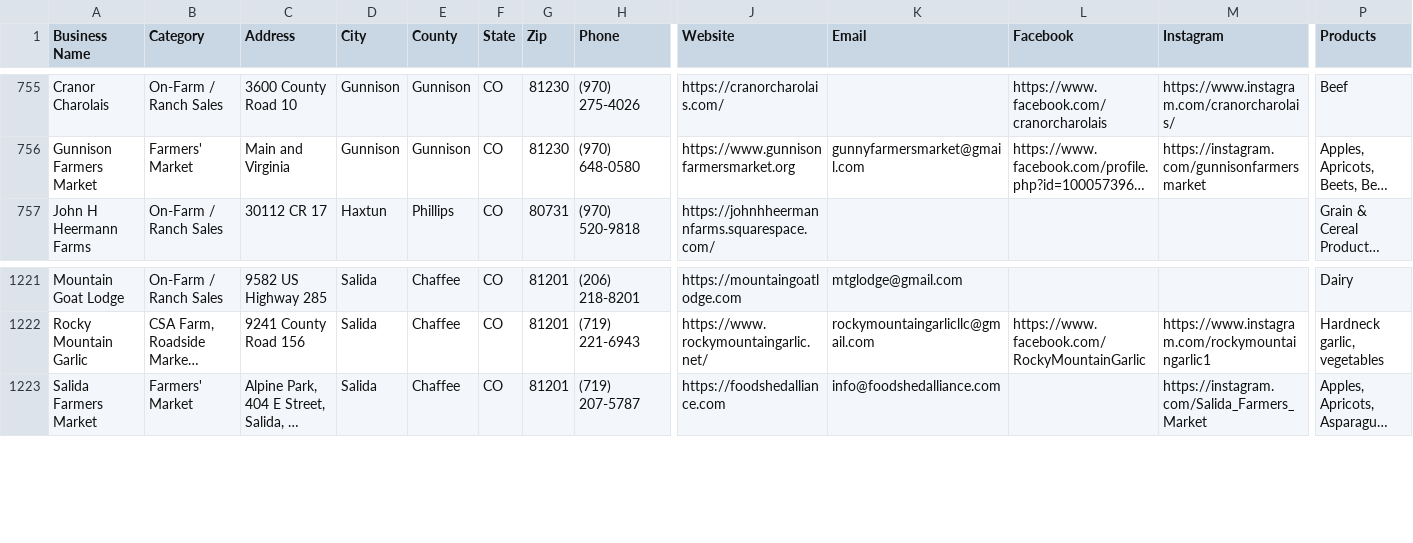
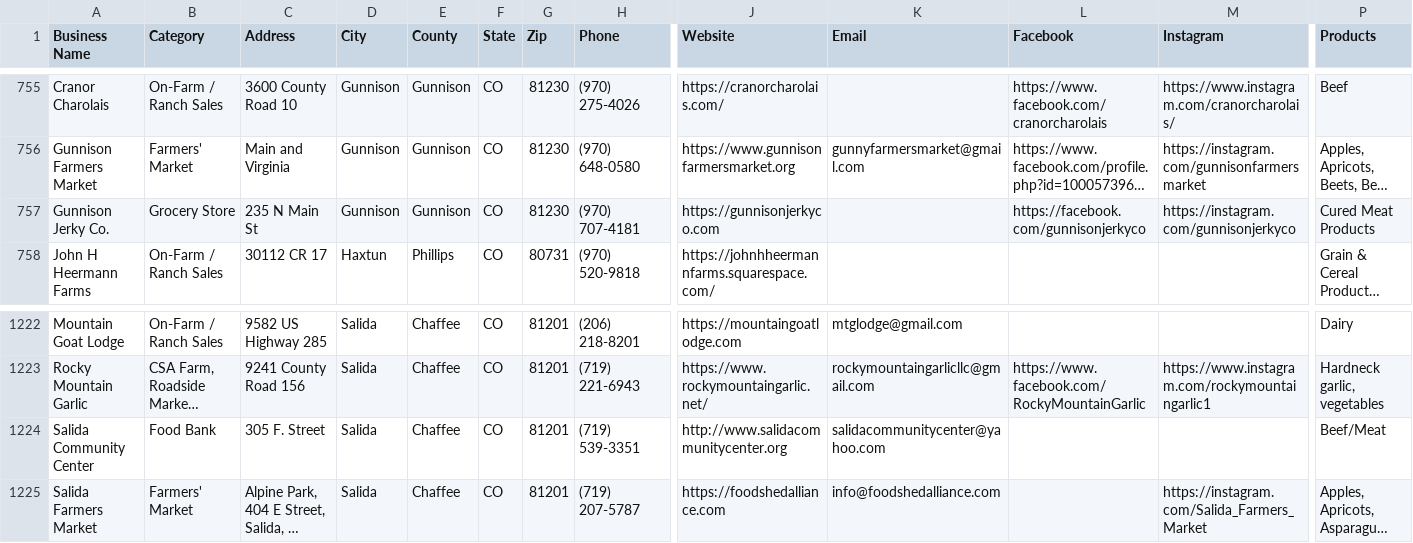
Before and after one commit to dbrown-creator/colorado-farm-trail, a CSV file: data-compiled/phase2/co_farmers_markets_all_mymaps.csv, drawn as a sheet; only a part is shown, gaps mark what is left out; long unchanged cells end in …; rows hold the shown columns only; the diff names each change by its address in the sheet, - before the commit and + after, or states it on an @@ line.

```diff
--- a/data-compiled/phase2/co_farmers_markets_all_mymaps.csv
+++ b/data-compiled/phase2/co_farmers_markets_all_mymaps.csv
+row 757: Gunnison Jerky Co. | Grocery Store | 235 N Main St | Gunnison | Gunnison | CO | 81230 | (970) 707-4181 | https://gunnisonjerkyco.com |  | https://facebook.com/gunnisonjerkyco | https://instagram.com/gunnisonjerkyco | Cured Meat Products
+row 1224: Salida Community Center | Food Bank | 305 F. Street | Salida | Chaffee | CO | 81201 | (719) 539-3351 | http://www.salidacommunitycenter.org | salidacommunitycenter@yahoo.com |  |  | Beef/Meat
```
Also changed, not shown: 4 other files.
